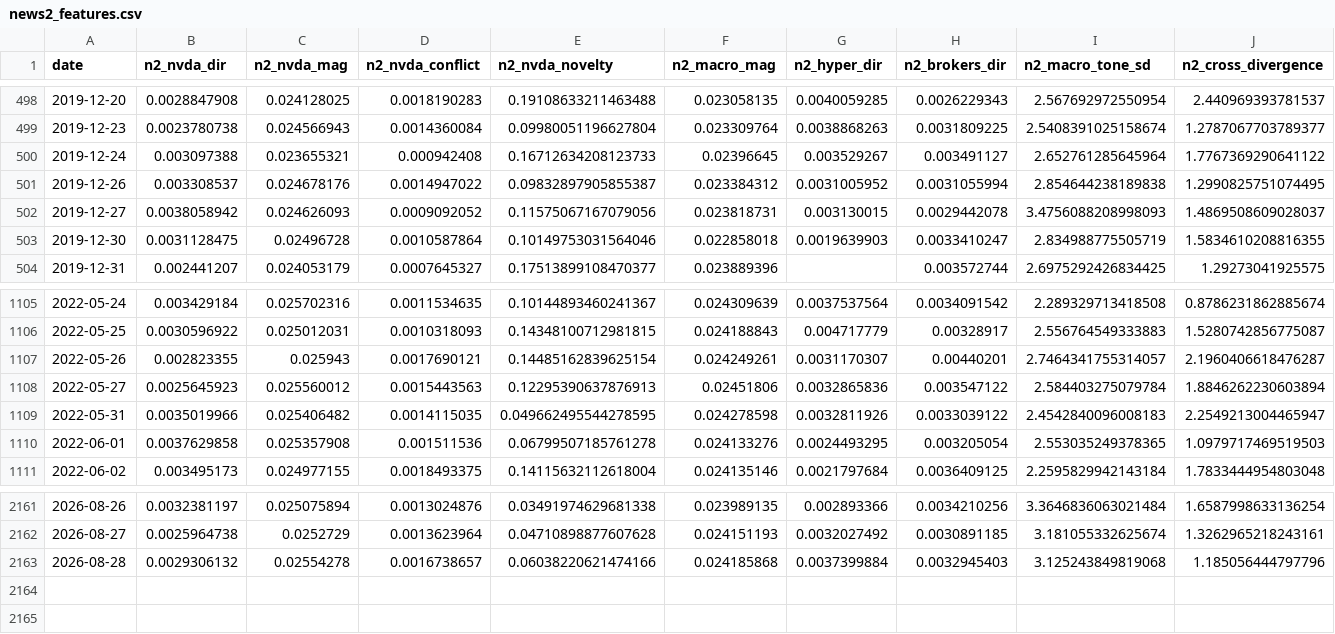
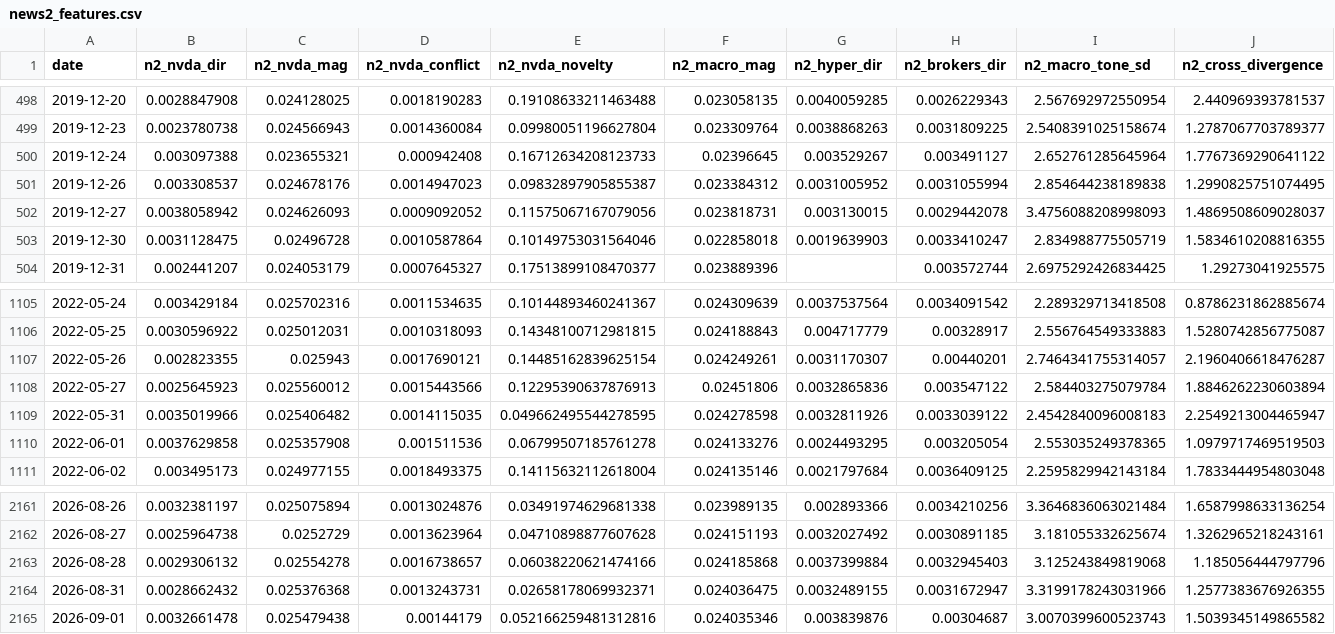
Before and after one commit to kevinrambhia11/nvda-news-quant, a CSV file: artifacts/cache/news2_features.csv, drawn as a sheet; only a part is shown, gaps mark what is left out; rows hold the shown columns only; the diff names each change by its address in the sheet, - before the commit and + after, or states it on an @@ line.

Commit message:
Daily signal artifacts (scheduled run)

```diff
--- a/artifacts/cache/news2_features.csv
+++ b/artifacts/cache/news2_features.csv
-D501 (n2_nvda_conflict): 0.0014947022
+D501 (n2_nvda_conflict): 0.0014947023
-D1108 (n2_nvda_conflict): 0.0015443563
+D1108 (n2_nvda_conflict): 0.0015443566
+row 2164: 2026-08-31 | 0.0028662432 | 0.025376368 | 0.0013243731 | 0.02658178069932371 | 0.024036475 | 0.0032489155 | 0.0031672947 | 3.3199178243031966 | 1.2577383676926355
+row 2165: 2026-09-01 | 0.0032661478 | 0.025479438 | 0.00144179 | 0.052166259481312816 | 0.024035346 | 0.003839876 | 0.00304687 | 3.0070399600523743 | 1.5039345149865582
```
Also changed, not shown: artifacts/cache/bq_industry.csv, artifacts/cache/bq_nvda_tone.csv, 8 other files.
